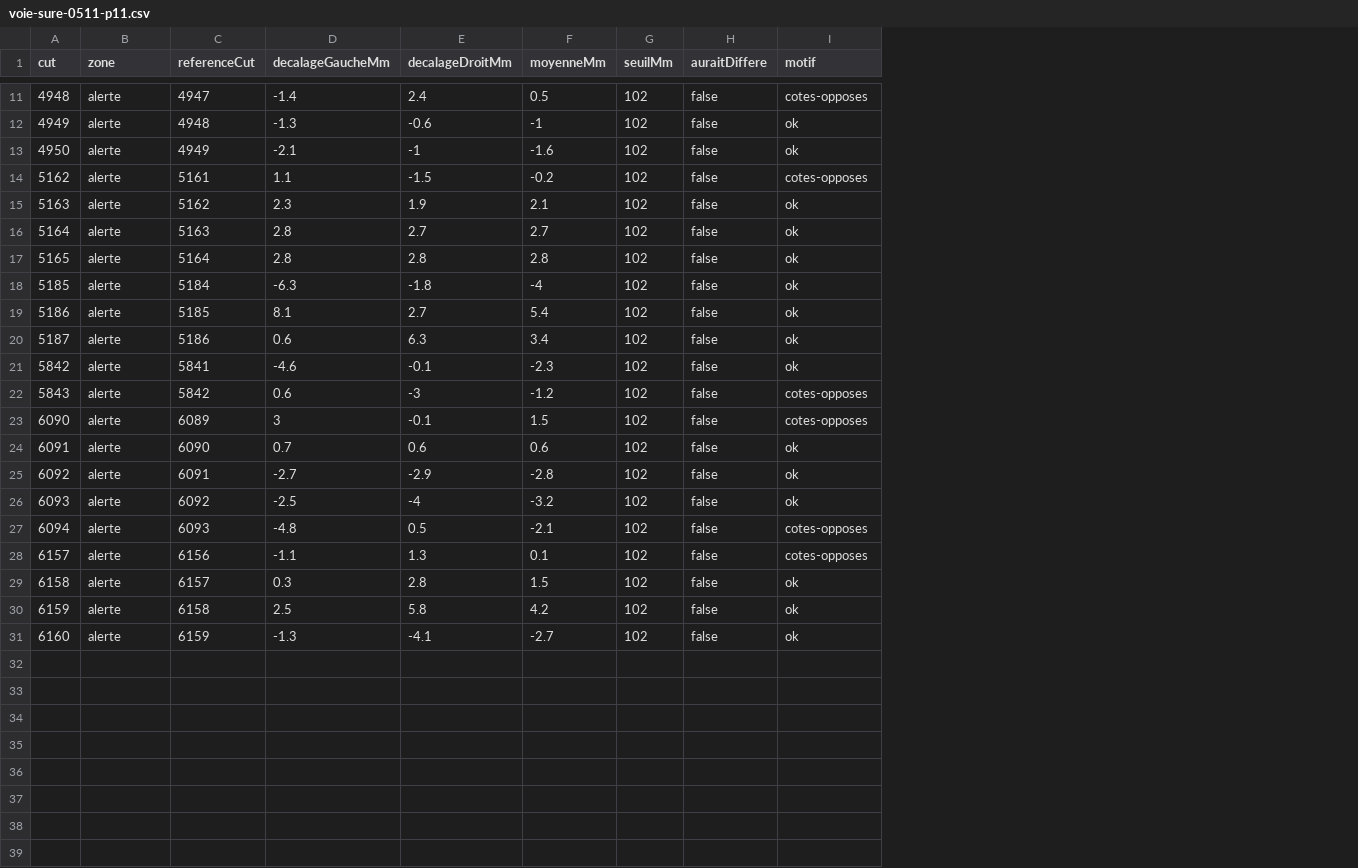
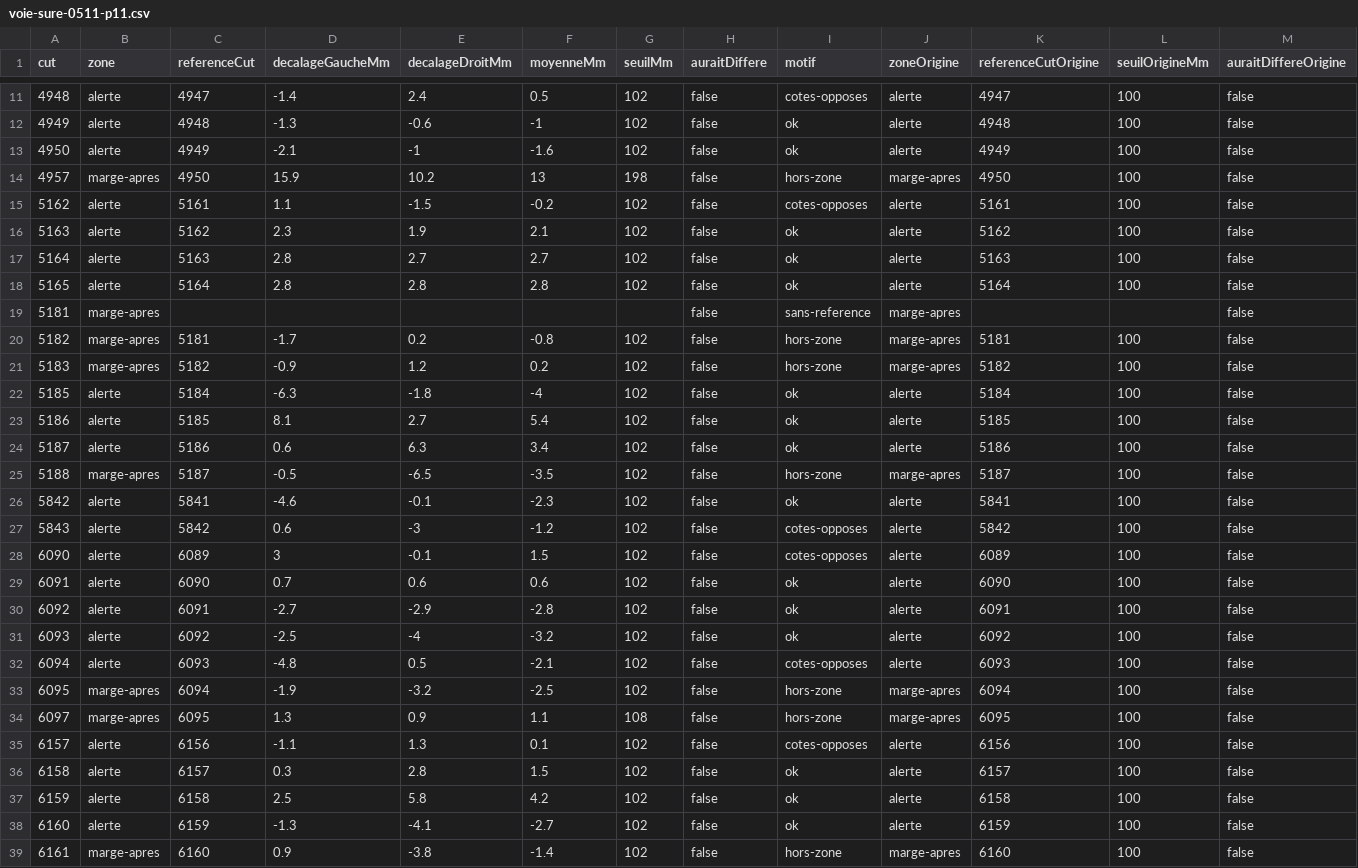
Before and after one commit to StoryNow30/banane-data, a CSV file: outils/analyse-lots/CH-114/sorties/voie-sure-0511-p11.csv, drawn as a sheet; only a part is shown, gaps mark what is left out; the diff names each change by its address in the sheet, - before the commit and + after, or states it on an @@ line.

```diff
--- a/outils/analyse-lots/CH-114/sorties/voie-sure-0511-p11.csv
+++ b/outils/analyse-lots/CH-114/sorties/voie-sure-0511-p11.csv
+column J (zoneOrigine), rows 11-13: all alerte; rows 15-18: all alerte; rows 22-24: all alerte; rows 26-32: all alerte; rows 35-38: all alerte
+column K (referenceCutOrigine), rows 11-13: 4947 | 4948 | 4949; rows 15-18: 5161 | 5162 | 5163 | 5164; rows 22-24: 5184 | 5185 | 5186; rows 26-32: 5841 | 5842 | 6089 | 6090 | 6091 | 6092 | 6093; rows 35-38: 6156 | 6157 | 6158 | 6159
+column L (seuilOrigineMm), rows 11-13: all 100; rows 15-18: all 100; rows 22-24: all 100; rows 26-32: all 100; rows 35-38: all 100
+column M (auraitDiffereOrigine), rows 11-13: all false; rows 15-18: all false; rows 22-24: all false; rows 26-32: all false; rows 35-38: all false
+row 14: 4957 | marge-apres | 4950 | 15.9 | 10.2 | 13 | 198 | false | hors-zone | marge-apres | 4950 | 100 | false
+row 19: 5181 | marge-apres |  |  |  |  |  | false | sans-reference | marge-apres |  |  | false
+row 20: 5182 | marge-apres | 5181 | -1.7 | 0.2 | -0.8 | 102 | false | hors-zone | marge-apres | 5181 | 100 | false
+row 21: 5183 | marge-apres | 5182 | -0.9 | 1.2 | 0.2 | 102 | false | hors-zone | marge-apres | 5182 | 100 | false
+row 25: 5188 | marge-apres | 5187 | -0.5 | -6.5 | -3.5 | 102 | false | hors-zone | marge-apres | 5187 | 100 | false
+row 33: 6095 | marge-apres | 6094 | -1.9 | -3.2 | -2.5 | 102 | false | hors-zone | marge-apres | 6094 | 100 | false
+row 34: 6097 | marge-apres | 6095 | 1.3 | 0.9 | 1.1 | 108 | false | hors-zone | marge-apres | 6095 | 100 | false
+row 39: 6161 | marge-apres | 6160 | 0.9 | -3.8 | -1.4 | 102 | false | hors-zone | marge-apres | 6160 | 100 | false
```
Also changed, not shown: outils/analyse-lots/CH-114/sorties/voie-sure-0511-p10.csv, outils/analyse-lots/CH-114/sorties/voie-sure-0811a-p4.csv, 12 other files.
